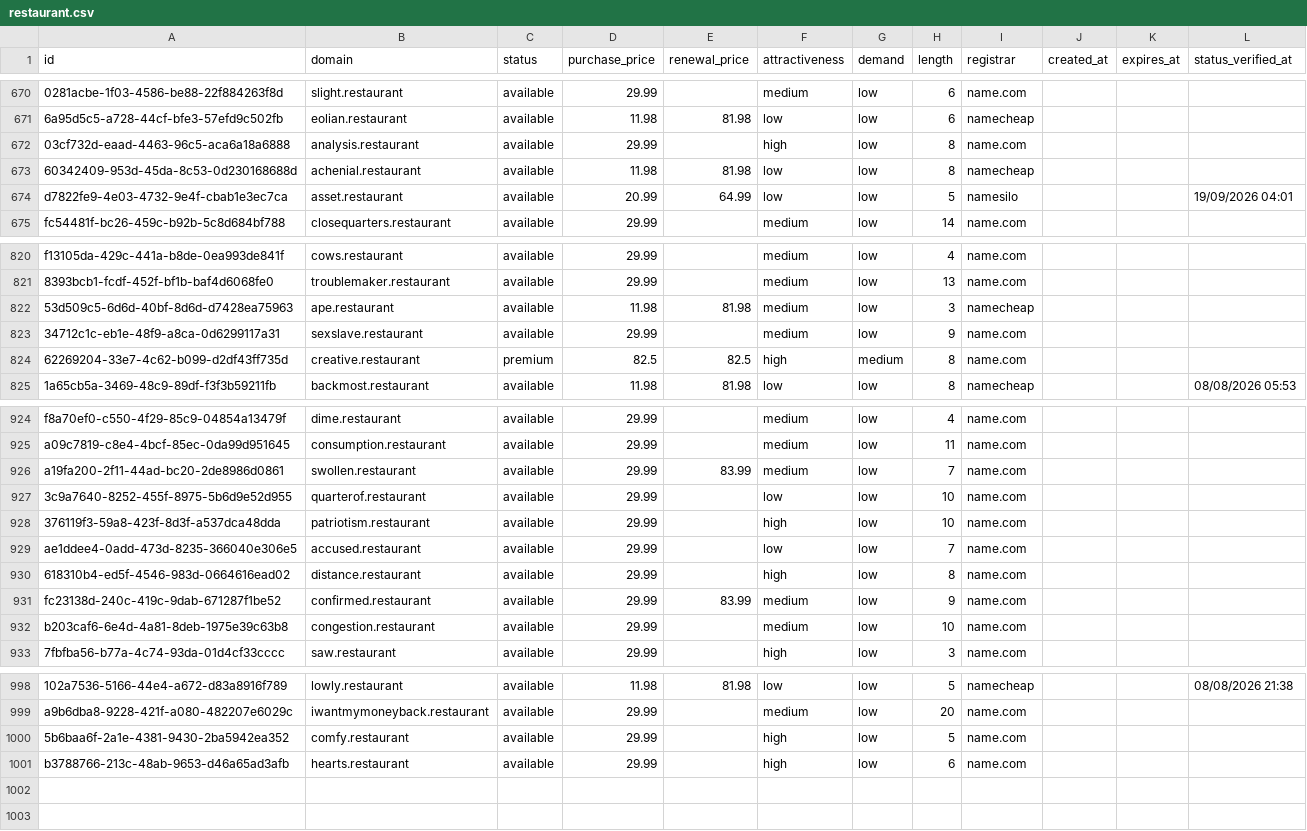
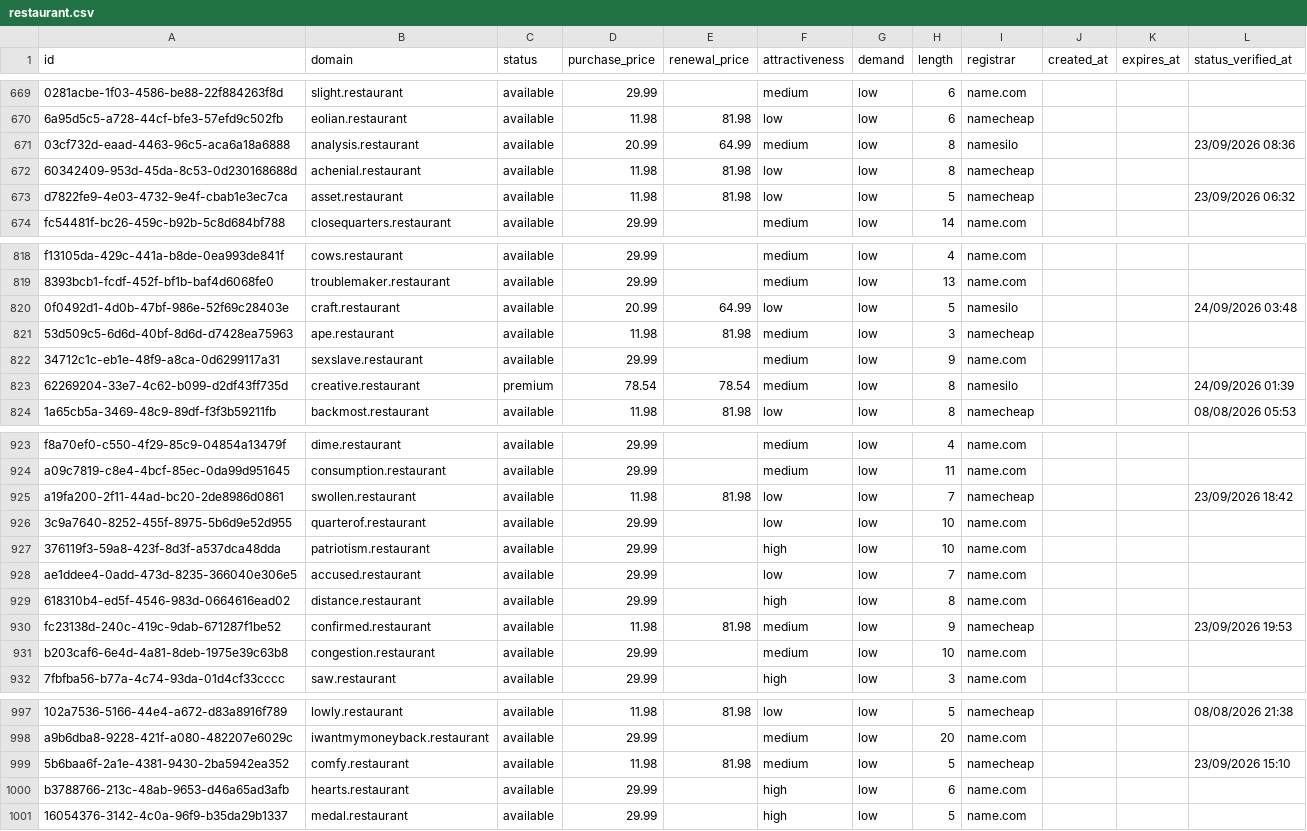
Before and after one commit to UniqueDomains/restaurant-oneword-domains, a CSV file: restaurant.csv, drawn as a sheet; only a part is shown, gaps mark what is left out; addresses are those after the commit; the diff covers the shown part only; the diff names each change by its address in the sheet, - before the commit and + after, or states it on an @@ line.

Commit message:
Domains update

```diff
--- a/restaurant.csv
+++ b/restaurant.csv
-D671 (purchase_price): 29.99
+D671 (purchase_price): 20.99
-E671 (renewal_price): (empty)
+E671 (renewal_price): 64.99
-F671 (attractiveness): high
+F671 (attractiveness): medium
-I671 (registrar): name.com
+I671 (registrar): namesilo
-L671 (status_verified_at): (empty)
+L671 (status_verified_at): 23/09/2026 08:36
-D673 (purchase_price): 20.99
+D673 (purchase_price): 11.98
-E673 (renewal_price): 64.99
+E673 (renewal_price): 81.98
-I673 (registrar): namesilo
+I673 (registrar): namecheap
-L673 (status_verified_at): 19/09/2026 04:01
+L673 (status_verified_at): 23/09/2026 06:32
+row 820: 0f0492d1-4d0b-47bf-986e-52f69c28403e | craft.restaurant | available | 20.99 | 64.99 | low | low | 5 | namesilo |  |  | 24/09/2026 03:48
-D823 (purchase_price): 82.5
+D823 (purchase_price): 78.54
-E823 (renewal_price): 82.5
+E823 (renewal_price): 78.54
-F823 (attractiveness): high
+F823 (attractiveness): medium
-G823 (demand): medium
+G823 (demand): low
-I823 (registrar): name.com
+I823 (registrar): namesilo
-L823 (status_verified_at): (empty)
+L823 (status_verified_at): 24/09/2026 01:39
-D925 (purchase_price): 29.99
+D925 (purchase_price): 11.98
-E925 (renewal_price): 83.99
+E925 (renewal_price): 81.98
-F925 (attractiveness): medium
+F925 (attractiveness): low
-I925 (registrar): name.com
+I925 (registrar): namecheap
-L925 (status_verified_at): (empty)
+L925 (status_verified_at): 23/09/2026 18:42
-D930 (purchase_price): 29.99
+D930 (purchase_price): 11.98
-E930 (renewal_price): 83.99
+E930 (renewal_price): 81.98
-I930 (registrar): name.com
+I930 (registrar): namecheap
-L930 (status_verified_at): (empty)
+L930 (status_verified_at): 23/09/2026 19:53
-D999 (purchase_price): 29.99
+D999 (purchase_price): 11.98
-E999 (renewal_price): (empty)
+E999 (renewal_price): 81.98
-F999 (attractiveness): high
+F999 (attractiveness): medium
-I999 (registrar): name.com
+I999 (registrar): namecheap
-L999 (status_verified_at): (empty)
+L999 (status_verified_at): 23/09/2026 15:10
+row 1001: 16054376-3142-4c0a-96f9-b35da29b1337 | medal.restaurant | available | 29.99 |  | high | low | 5 | name.com
```
Also changed, not shown: 2 removed rows and 123 edited cells elsewhere in this file, 4 other files.
